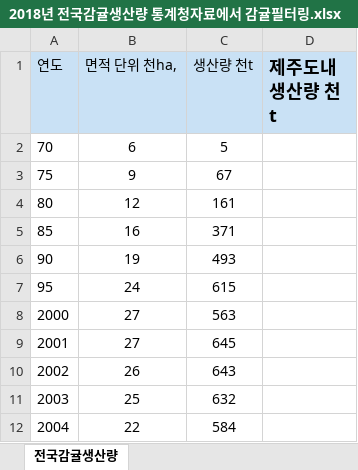
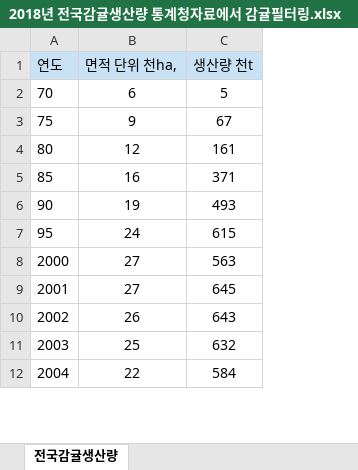
Before and after one commit to Joonyeong97/Jeju_Analysis_Project, an Excel workbook: ppt/지영 _감귤 생산량/2018년 전국감귤생산량 통계청자료에서 감귤필터링.xlsx, sheet 전국감귤생산량, drawn as a sheet; only a part is shown; values as stored, in another font and other column widths than the file's, no borders; the diff names each change by its address in the sheet, - before the commit and + after, or states it on an @@ line.

```diff
--- a/ppt/지영 _감귤 생산량/2018년 전국감귤생산량 통계청자료에서 감귤필터링.xlsx (sheet 전국감귤생산량)
+++ b/ppt/지영 _감귤 생산량/2018년 전국감귤생산량 통계청자료에서 감귤필터링.xlsx (sheet 전국감귤생산량)
-column D (제주도내생산량 천t), empty
```
Also changed, not shown: ppt/지영 _감귤 생산량/2018년 감귤류3종출하.xlsx, 24 other files.
